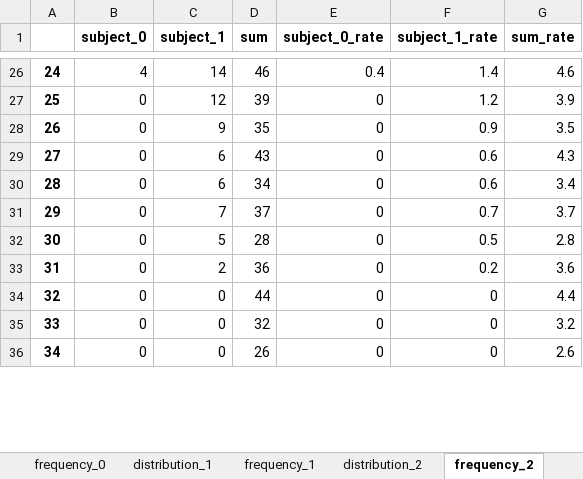
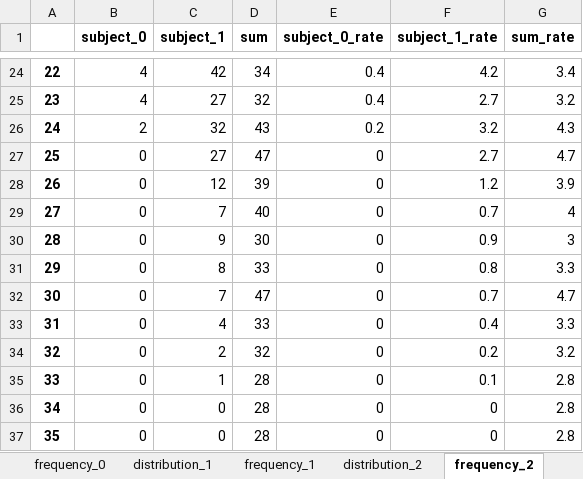
Before and after one commit to paedison/psat, an Excel workbook: frequency_distribution.xlsx, sheet frequency_2, drawn as a sheet; only a part is shown, gaps mark what is left out; values as stored, in another font and other column widths than the file's, no borders; removed rows and columns are numbered as before the commit, all else as after; the diff covers the shown part only; the diff names each change by its address in the sheet, - before the commit and + after, or states it on an @@ line.

```diff
--- a/frequency_distribution.xlsx (sheet frequency_2)
+++ b/frequency_distribution.xlsx (sheet frequency_2)
@@ column A renumbered between rows 5 and 56 @@
-C24 (subject_1): 14
+C24 (subject_1): 42
-D24 (sum): 46
+D24 (sum): 34
-F24 (subject_1_rate): 1.4
+F24 (subject_1_rate): 4.2
-G24 (sum_rate): 4.6
+G24 (sum_rate): 3.4
+row 25: 23 | 4 | 27 | 32 | 0.4 | 2.7 | 3.2
+row 26: 24 | 2 | 32 | 43 | 0.2 | 3.2 | 4.3
+row 27: 25 | 0 | 27 | 47 | 0 | 2.7 | 4.7
+row 29: 27 | 0 | 7 | 40 | 0 | 0.7 | 4
-D30 (sum): 35
+D30 (sum): 30
-G30 (sum_rate): 3.5
+G30 (sum_rate): 3
-C31 (subject_1): 6
+C31 (subject_1): 8
-D31 (sum): 43
+D31 (sum): 33
-F31 (subject_1_rate): 0.6
+F31 (subject_1_rate): 0.8
-G31 (sum_rate): 4.3
+G31 (sum_rate): 3.3
-row 30: 28 | 0 | 6 | 34 | 0 | 0.6 | 3.4
-D32 (sum): 37
+D32 (sum): 47
-G32 (sum_rate): 3.7
+G32 (sum_rate): 4.7
-C33 (subject_1): 5
+C33 (subject_1): 4
-D33 (sum): 28
+D33 (sum): 33
-F33 (subject_1_rate): 0.5
+F33 (subject_1_rate): 0.4
-G33 (sum_rate): 2.8
+G33 (sum_rate): 3.3
-D34 (sum): 36
+D34 (sum): 32
-G34 (sum_rate): 3.6
+G34 (sum_rate): 3.2
-C35 (subject_1): 0
+C35 (subject_1): 1
-D35 (sum): 44
+D35 (sum): 28
-F35 (subject_1_rate): 0
+F35 (subject_1_rate): 0.1
-G35 (sum_rate): 4.4
+G35 (sum_rate): 2.8
-D36 (sum): 32
+D36 (sum): 28
-G36 (sum_rate): 3.2
+G36 (sum_rate): 2.8
-D37 (sum): 26
+D37 (sum): 28
-G37 (sum_rate): 2.6
+G37 (sum_rate): 2.8
```
Also changed, not shown: 24 added rows, 28 removed rows, 2 moved rows and 20 edited cells elsewhere in this sheet, sheet distribution_5, sheet distribution_4, sheet distribution_3, sheet distribution_2, sheet distribution_0, sheet distribution_1, 5 more sheets, 7 other files.
